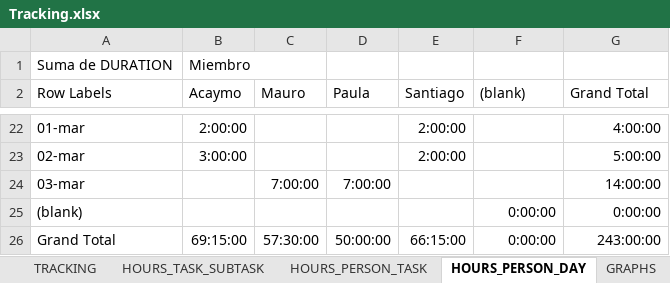
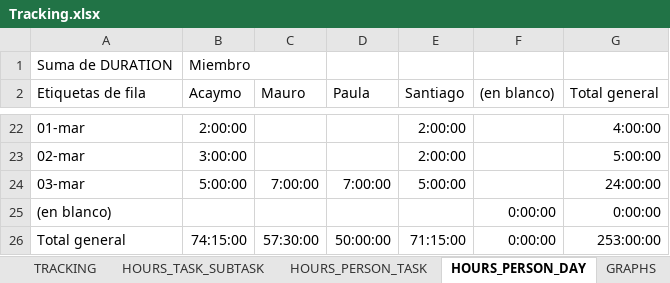
Before and after one commit to Ballingo/Drafts-Ballingo, an Excel workbook: Tracking.xlsx, sheet HOURS_PERSON_DAY, drawn as a sheet; only a part is shown, gaps mark what is left out; values as stored, in another font and other column widths than the file's, no borders; the diff names each change by its address in the sheet, - before the commit and + after, or states it on an @@ line.

```diff
--- a/Tracking.xlsx (sheet HOURS_PERSON_DAY)
+++ b/Tracking.xlsx (sheet HOURS_PERSON_DAY)
-A2: Row Labels
+A2: Etiquetas de fila
-F2: (blank)
+F2: (en blanco)
-G2: Grand Total
+G2: Total general
-B24 (Acaymo): (empty)
+B24 (Acaymo): 5:00:00
-E24 (Santiago): (empty)
+E24 (Santiago): 5:00:00
-G24 (Total general): 14:00:00
+G24 (Total general): 24:00:00
-A25 (Etiquetas de fila): (blank)
+A25 (Etiquetas de fila): (en blanco)
-A26 (Etiquetas de fila): Grand Total
+A26 (Etiquetas de fila): Total general
-B26 (Acaymo): 69:15:00
+B26 (Acaymo): 74:15:00
-E26 (Santiago): 66:15:00
+E26 (Santiago): 71:15:00
-G26 (Total general): 243:00:00
+G26 (Total general): 253:00:00
```
Also changed, not shown: sheet TRACKING, sheet HOURS_PERSON_TASK, sheet HOURS_TASK_SUBTASK, sheet WBS, charts or pictures.
